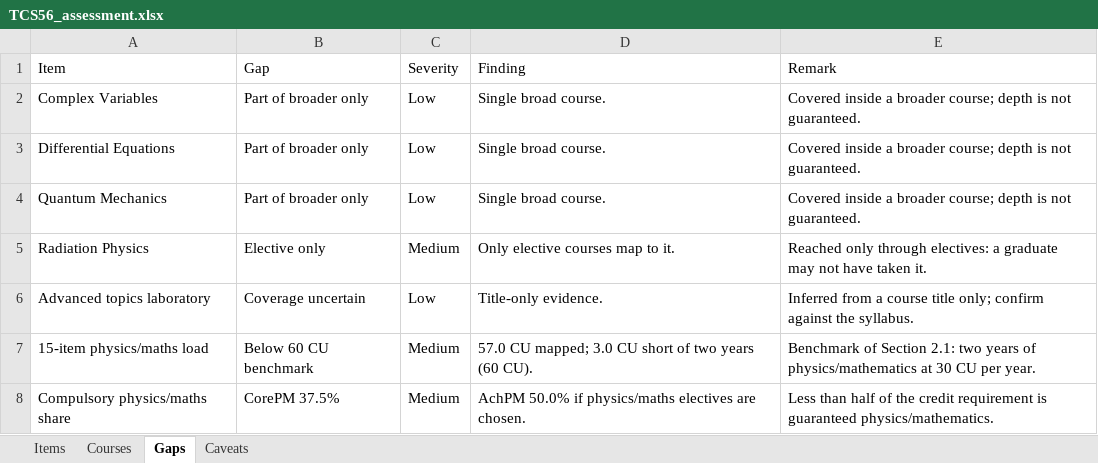
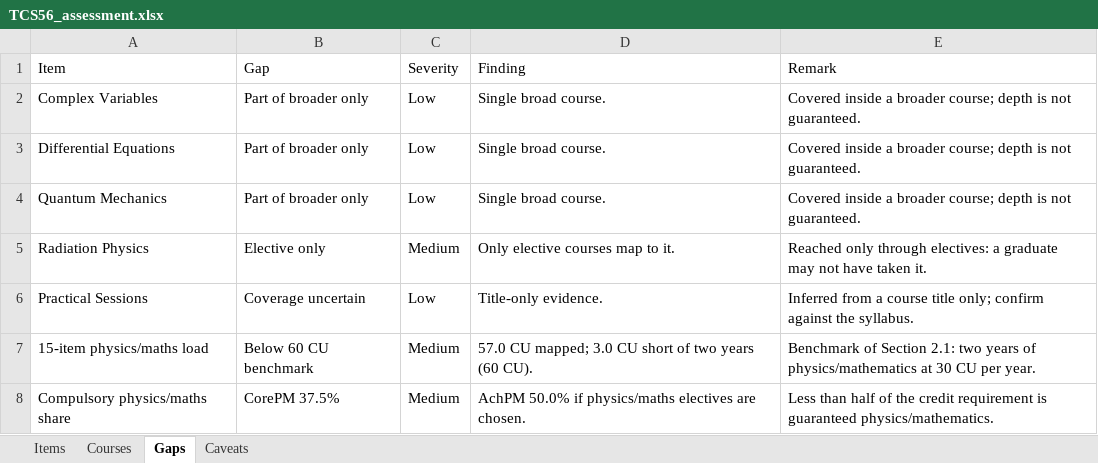
Before and after one commit to hafizmz/tcs56-programme-alignment, an Excel workbook: examples/output/ex1/TCS56_assessment.xlsx, sheet Gaps, drawn as a sheet; values as stored, in another font and other column widths than the file's, no borders; the diff names each change by its address in the sheet, - before the commit and + after, or states it on an @@ line.

Commit message:
Example 1 figure and workbook: regenerated with the TCS-56 (Rev. 1) item names

```diff
--- a/examples/output/ex1/TCS56_assessment.xlsx (sheet Gaps)
+++ b/examples/output/ex1/TCS56_assessment.xlsx (sheet Gaps)
-A6 (Item): Advanced topics laboratory
+A6 (Item): Practical Sessions
```
Also changed, not shown: sheet Courses, sheet Items, 1 other file.
